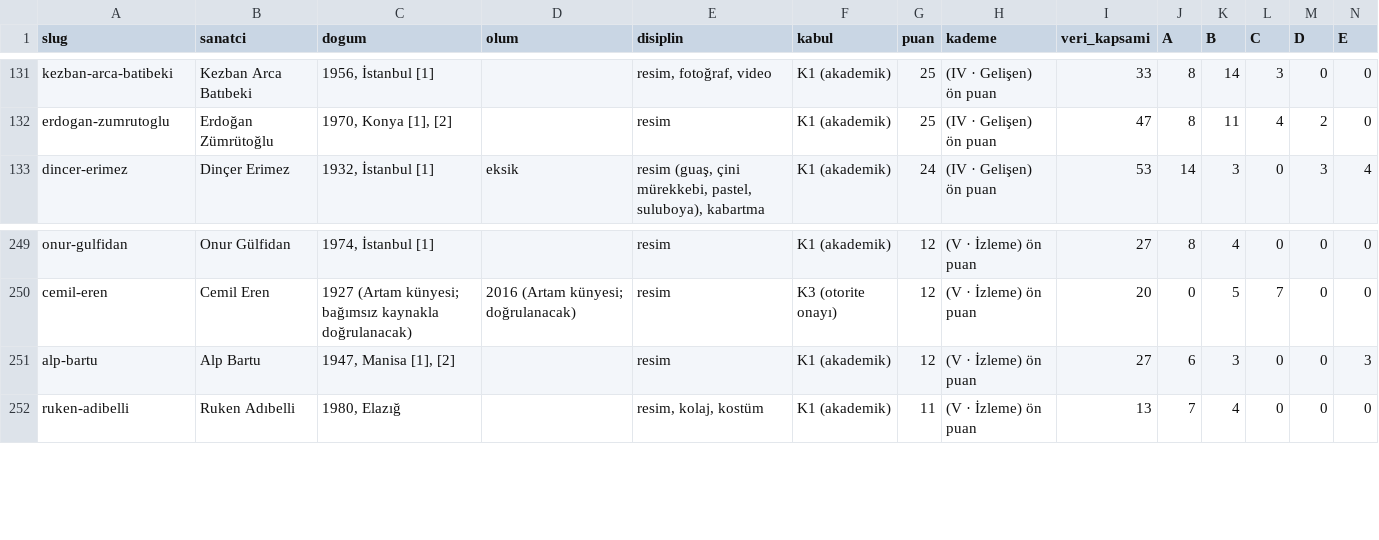
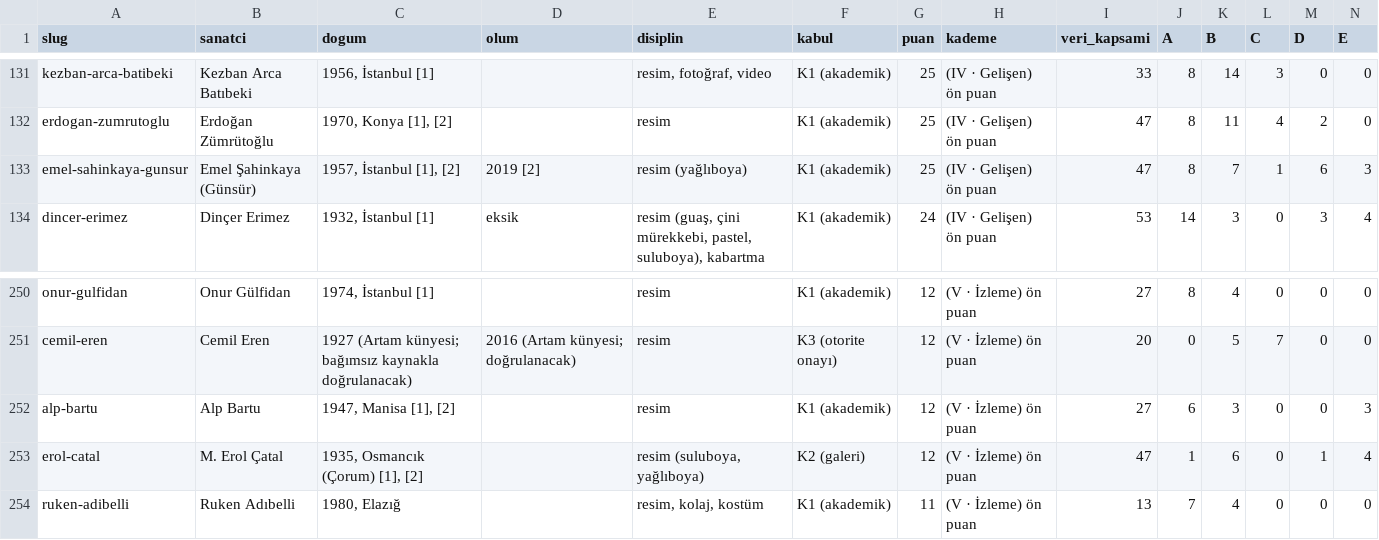
Before and after one commit to occiftci-ux/artvela-site, a CSV file: arastirma/sanatcilar.csv, drawn as a sheet; only a part is shown, gaps mark what is left out; rows hold the shown columns only; the diff names each change by its address in the sheet, - before the commit and + after, or states it on an @@ line.

```diff
--- a/arastirma/sanatcilar.csv
+++ b/arastirma/sanatcilar.csv
+row 133: emel-sahinkaya-gunsur | Emel Şahinkaya (Günsür) | 1957, İstanbul [1], [2] | 2019 [2] | resim (yağlıboya) | K1 (akademik) | 25 | (IV · Gelişen) ön puan | 47 | 8 | 7 | 1 | 6 | 3
+row 253: erol-catal | M. Erol Çatal | 1935, Osmancık (Çorum) [1], [2] |  | resim (suluboya, yağlıboya) | K2 (galeri) | 12 | (V · İzleme) ön puan | 47 | 1 | 6 | 0 | 1 | 4
```
Also changed, not shown: arastirma/kuyruk.csv, 5 other files.
